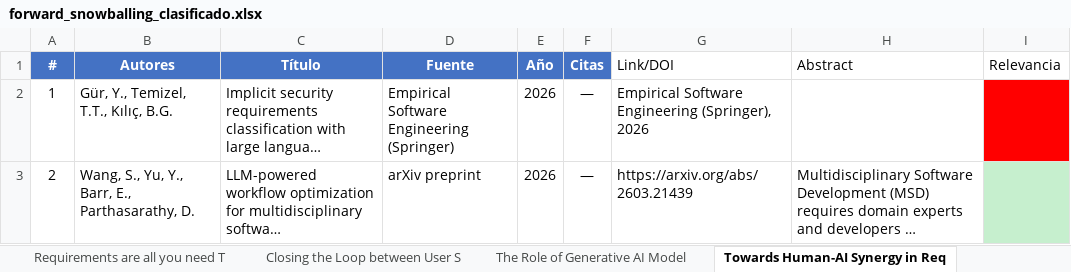
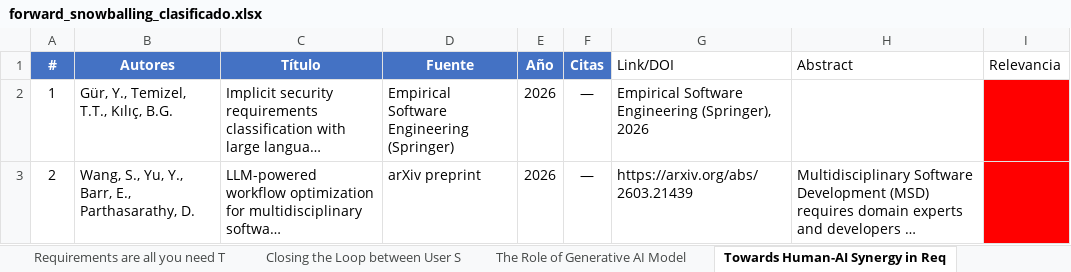
Before and after one commit to vickychappuis/Tesis, an Excel workbook: sprint 9/forward_snowballing_clasificado.xlsx, sheet Towards Human-AI Synergy in Req, drawn as a sheet; long unchanged cells end in …; values as stored, in another font and other column widths than the file's, no borders; charts and pictures not drawn; the diff names each change by its address in the sheet, - before the commit and + after, or states it on an @@ line.

```diff
--- a/sprint 9/forward_snowballing_clasificado.xlsx (sheet Towards Human-AI Synergy in Req)
+++ b/sprint 9/forward_snowballing_clasificado.xlsx (sheet Towards Human-AI Synergy in Req)
-I3 fill: #C6EFCE
+I3 fill: #FF0000
```
Also changed, not shown: sheet Generative ai for requirements, sheet Exploring Human-AI Collaboratio, sheet Closing the Loop between User S, sheet Requirements are all you need T, sheet The Role of Generative AI Model, charts or pictures.
